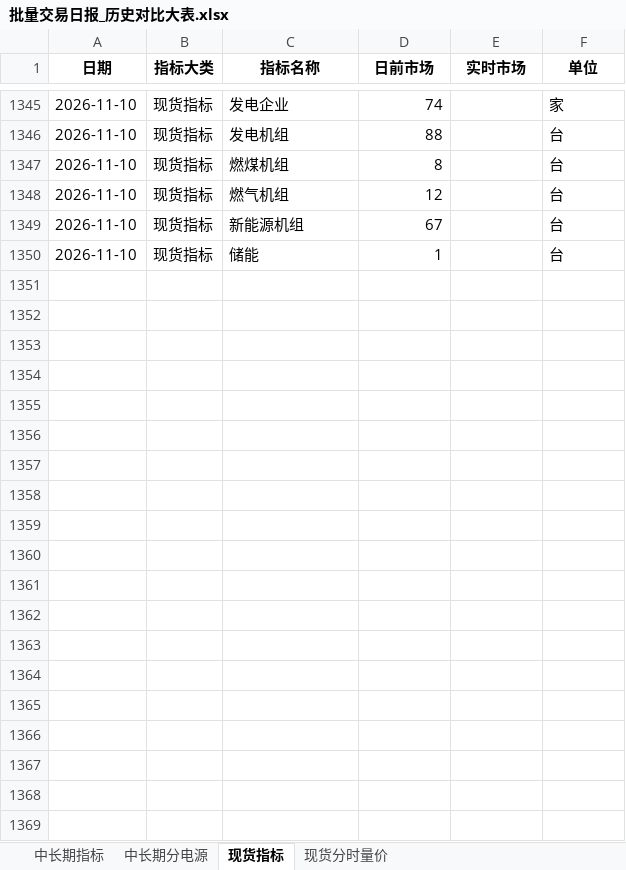
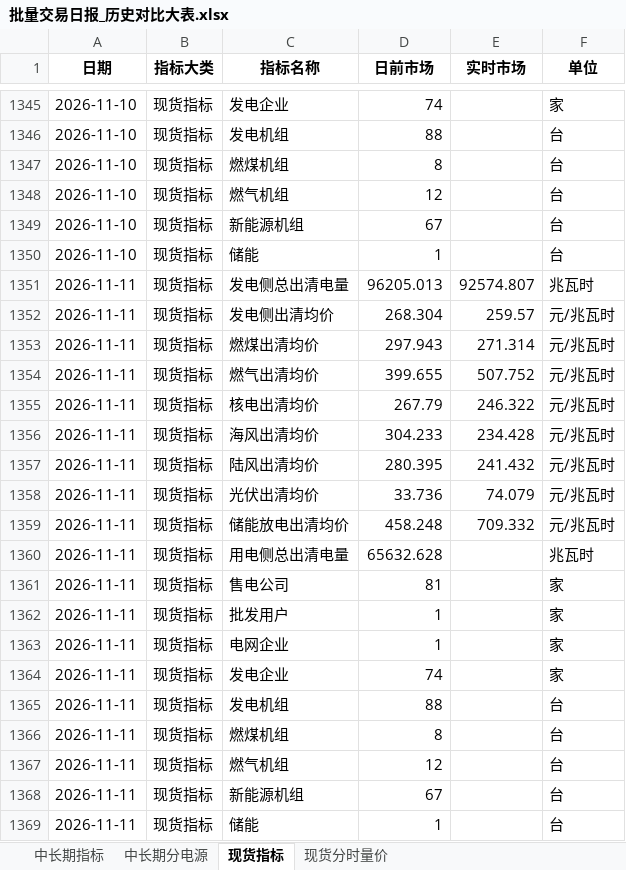
Before and after one commit to Kelule/hainan-market-viewer, an Excel workbook: 批量交易日报_历史对比大表.xlsx, sheet 现货指标, drawn as a sheet; only a part is shown, gaps mark what is left out; values as stored, in another font and other column widths than the file's, no borders; the diff names each change by its address in the sheet, - before the commit and + after, or states it on an @@ line.

```diff
--- a/批量交易日报_历史对比大表.xlsx (sheet 现货指标)
+++ b/批量交易日报_历史对比大表.xlsx (sheet 现货指标)
+row 1351: 2026-11-11 | 现货指标 | 发电侧总出清电量 | 96205.013 | 92574.807 | 兆瓦时
+row 1352: 2026-11-11 | 现货指标 | 发电侧出清均价 | 268.304 | 259.57 | 元/兆瓦时
+row 1353: 2026-11-11 | 现货指标 | 燃煤出清均价 | 297.943 | 271.314 | 元/兆瓦时
+row 1354: 2026-11-11 | 现货指标 | 燃气出清均价 | 399.655 | 507.752 | 元/兆瓦时
+row 1355: 2026-11-11 | 现货指标 | 核电出清均价 | 267.79 | 246.322 | 元/兆瓦时
+row 1356: 2026-11-11 | 现货指标 | 海风出清均价 | 304.233 | 234.428 | 元/兆瓦时
+row 1357: 2026-11-11 | 现货指标 | 陆风出清均价 | 280.395 | 241.432 | 元/兆瓦时
+row 1358: 2026-11-11 | 现货指标 | 光伏出清均价 | 33.736 | 74.079 | 元/兆瓦时
+row 1359: 2026-11-11 | 现货指标 | 储能放电出清均价 | 458.248 | 709.332 | 元/兆瓦时
+row 1360: 2026-11-11 | 现货指标 | 用电侧总出清电量 | 65632.628 |  | 兆瓦时
+row 1361: 2026-11-11 | 现货指标 | 售电公司 | 81 |  | 家
+row 1362: 2026-11-11 | 现货指标 | 批发用户 | 1 |  | 家
+row 1363: 2026-11-11 | 现货指标 | 电网企业 | 1 |  | 家
+row 1364: 2026-11-11 | 现货指标 | 发电企业 | 74 |  | 家
+row 1365: 2026-11-11 | 现货指标 | 发电机组 | 88 |  | 台
+row 1366: 2026-11-11 | 现货指标 | 燃煤机组 | 8 |  | 台
+row 1367: 2026-11-11 | 现货指标 | 燃气机组 | 12 |  | 台
+row 1368: 2026-11-11 | 现货指标 | 新能源机组 | 67 |  | 台
+row 1369: 2026-11-11 | 现货指标 | 储能 | 1 |  | 台
```
Also changed, not shown: sheet 现货分时量价, sheet 中长期分电源, sheet 中长期指标.
